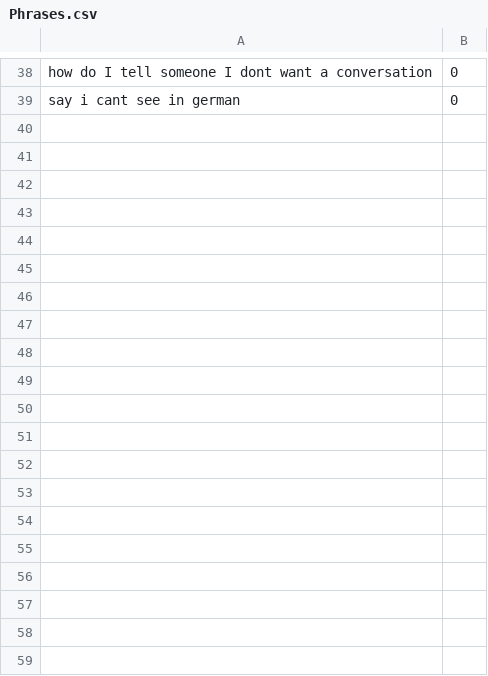
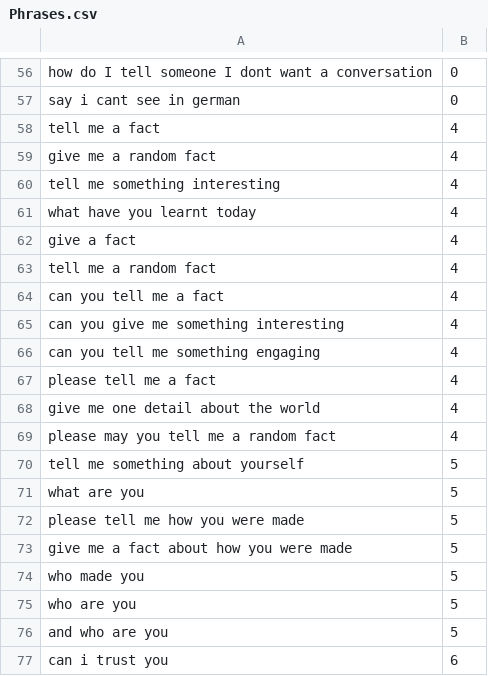
Before and after one commit to IsaacCooke/Ash, a CSV file: Server/Data/Phrases.csv, drawn as a sheet; only a part is shown, gaps mark what is left out; the diff covers the shown part only; the diff names each change by its address in the sheet, - before the commit and + after, or states it on an @@ line.

```diff
--- a/Server/Data/Phrases.csv
+++ b/Server/Data/Phrases.csv
+row 58: tell me a fact | 4
+row 59: give me a random fact | 4
+row 60: tell me something interesting | 4
+row 61: what have you learnt today | 4
+row 62: give a fact | 4
+row 63: tell me a random fact | 4
+row 64: can you tell me a fact | 4
+row 65: can you give me something interesting | 4
+row 66: can you tell me something engaging | 4
+row 67: please tell me a fact | 4
+row 68: give me one detail about the world | 4
+row 69: please may you tell me a random fact | 4
+row 70: tell me something about yourself | 5
+row 71: what are you | 5
+row 72: please tell me how you were made | 5
+row 73: give me a fact about how you were made | 5
+row 74: who made you | 5
+row 75: who are you | 5
+row 76: and who are you | 5
+row 77: can i trust you | 6
```
Also changed, not shown: 32 added rows elsewhere in this file, 3 other files.
